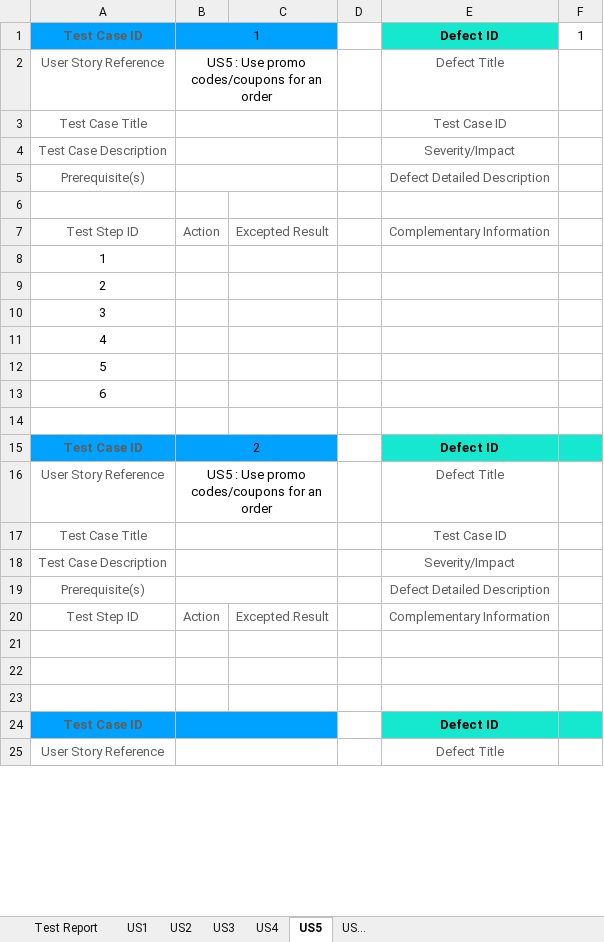
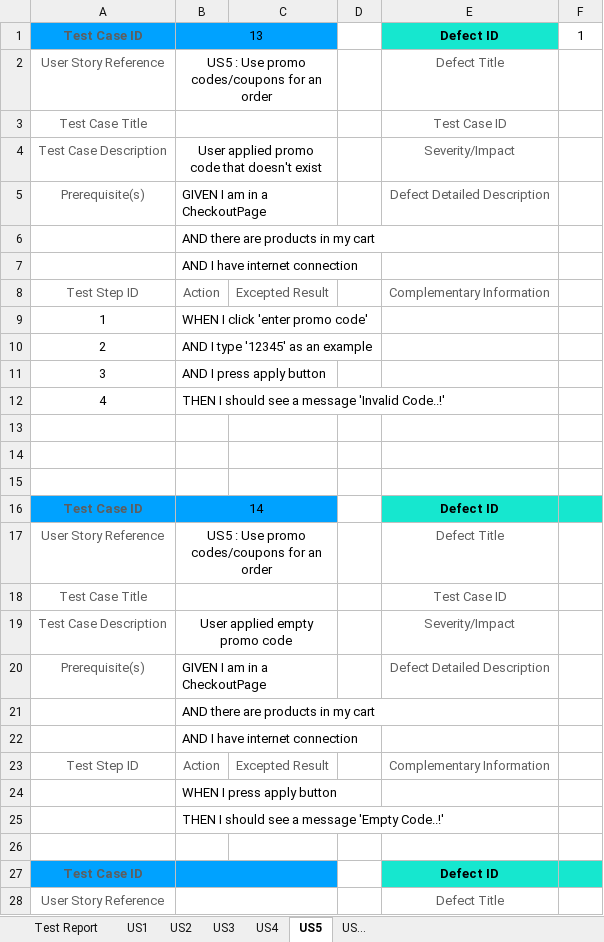
Before and after one commit to strikoua/WebTestHackathon, an Excel workbook: test-analysis/hackathon-netcompany-auth-test-analysis-template_2023_12_20.xlsx, sheet US5, drawn as a sheet; only a part is shown; values as stored, in another font and other column widths than the file's, no borders; removed rows and columns are numbered as before the commit, all else as after; the diff names each change by its address in the sheet, - before the commit and + after, or states it on an @@ line.

Commit message:
Final commit of analysis
Added US 3,4,5
Updated US 1,2 especially defects ( based on Gherkin)
Added Test Case 7 for US 2

```diff
--- a/test-analysis/hackathon-netcompany-auth-test-analysis-template_2023_12_20.xlsx (sheet US5)
+++ b/test-analysis/hackathon-netcompany-auth-test-analysis-template_2023_12_20.xlsx (sheet US5)
-B1: 1
+B1: 13
-B4: (empty)
+B4: User applied promo code that doesn't exist
-B5: (empty)
+B5: GIVEN I am in a CheckoutPage
+row 6:  | AND there are products in my cart
+row 7:  | AND I have internet connection
@@ row 7 moved to row 8: Test Step ID @@
+row 9: 1 | WHEN I click 'enter promo code'
+row 10: 2 | AND I type '12345' as an example
+row 11: 3 | AND I press apply button
+row 12: 4 | THEN I should see a message 'Invalid Code..!'
-row 8: 1
-row 9: 2
-row 10: 3
-row 11: 4
-row 12: 5
-row 13: 6
+row 15: (empty)
-B16: 2
+B16: 14
-B19: (empty)
+B19: User applied empty promo code
-B20: (empty)
+B20: GIVEN I am in a CheckoutPage
+row 21:  | AND there are products in my cart
+row 22:  | AND I have internet connection
-B24: (empty)
+B24: WHEN I press apply button
-B25: (empty)
+B25: THEN I should see a message 'Empty Code..!'
```
Also changed, not shown: sheet US3, sheet US2, sheet US4, sheet Test Report, sheet US1.
